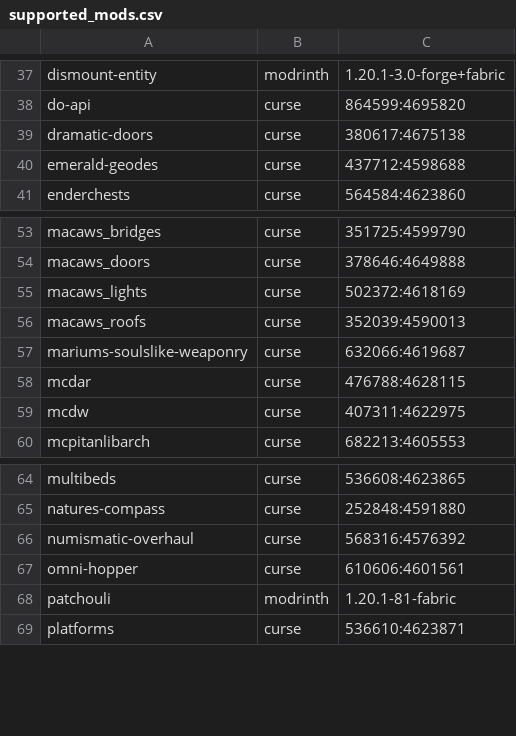
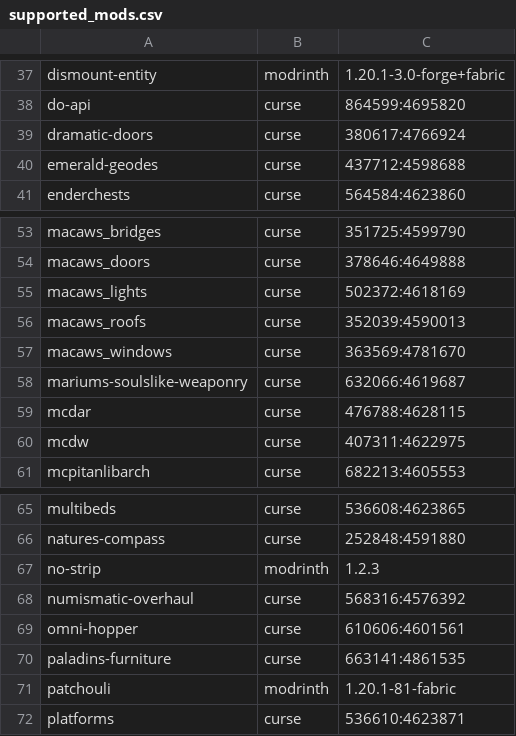
Before and after one commit to Crendgrim/DynamicCrosshairCompat, a CSV file: supported_mods.csv, drawn as a sheet; only a part is shown, gaps mark what is left out.

```diff
--- a/supported_mods.csv
+++ b/supported_mods.csv
@@ -38,3 +38,3 @@ dismount-entity,modrinth,1.20.1-3.0-forge+fabric
 do-api,curse,864599:4695820
-dramatic-doors,curse,380617:4675138
+dramatic-doors,curse,380617:4766924
 emerald-geodes,curse,437712:4598688
@@ -56,2 +56,3 @@ macaws_lights,curse,502372:4618169
 macaws_roofs,curse,352039:4590013
+macaws_windows,curse,363569:4781670
 mariums-soulslike-weaponry,curse,632066:4619687
@@ -65,4 +66,6 @@ multibeds,curse,536608:4623865
 natures-compass,curse,252848:4591880
+no-strip,modrinth,1.2.3
 numismatic-overhaul,curse,568316:4576392
 omni-hopper,curse,610606:4601561
+paladins-furniture,curse,663141:4861535
 patchouli,modrinth,1.20.1-81-fabric
```
Also changed, not shown: 14 other files.
